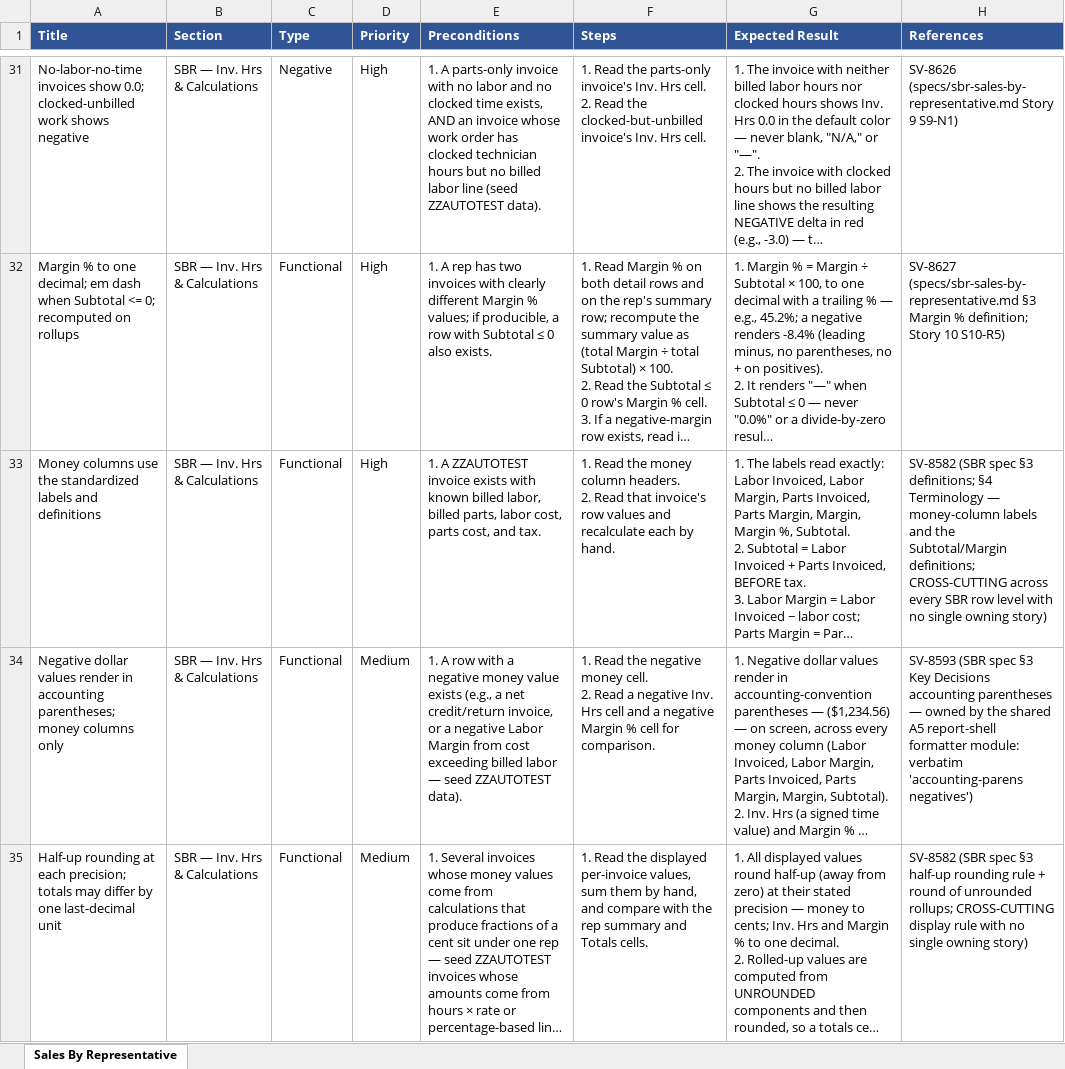
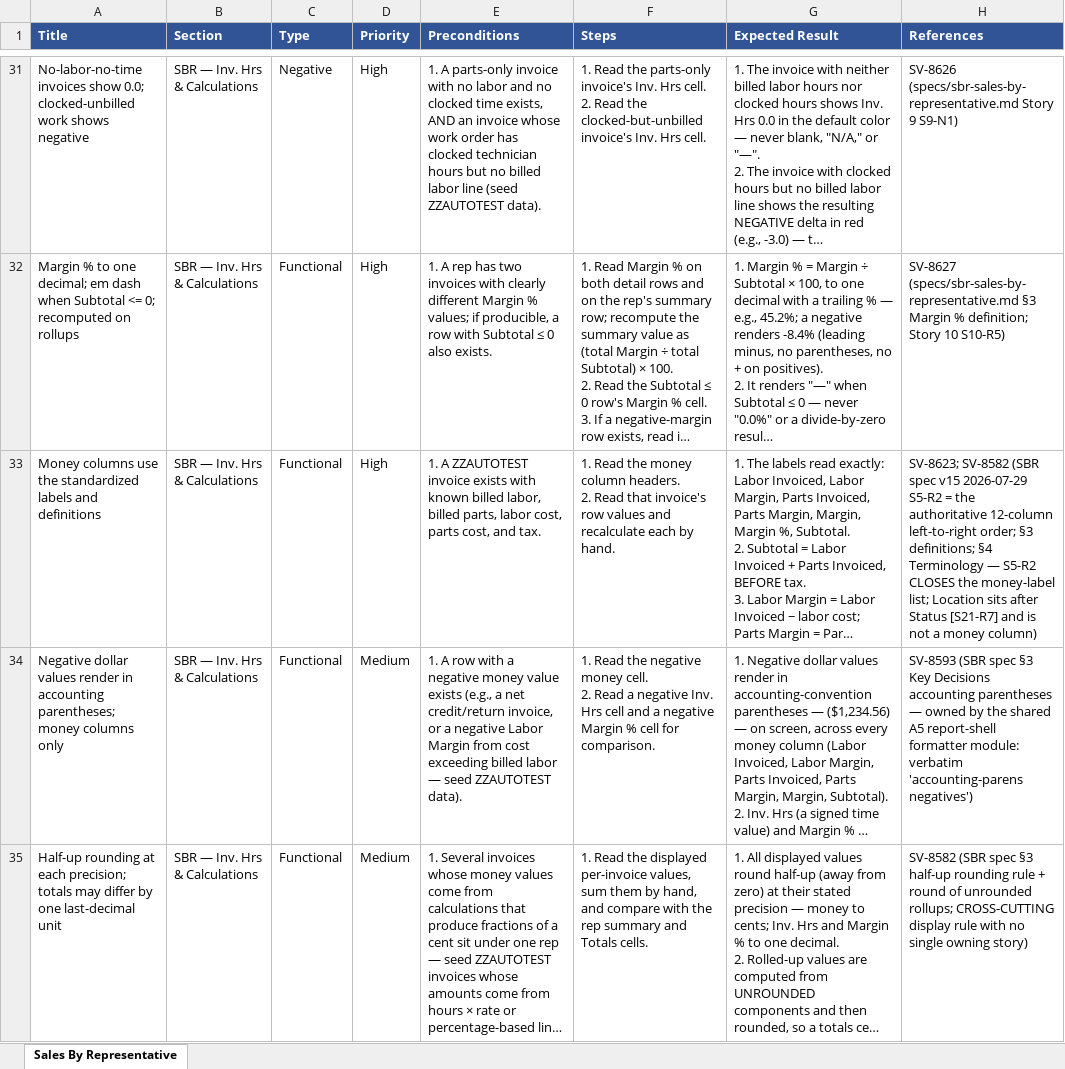
Before and after one commit to bilalmuzamil-sketch/Manual-test-Cases, an Excel workbook: testrail-import/Report-Suite_Sales-By-Representative-Report_testrail-import.xlsx, sheet Sales By Representative, drawn as a sheet; only a part is shown, gaps mark what is left out; long unchanged cells end in …; values as stored, in another font and other column widths than the file's, no borders; the diff covers the shown part only; the diff names each change by its address in the sheet, - before the commit and + after, or states it on an @@ line.

```diff
--- a/testrail-import/Report-Suite_Sales-By-Representative-Report_testrail-import.xlsx (sheet Sales By Representative)
+++ b/testrail-import/Report-Suite_Sales-By-Representative-Report_testrail-import.xlsx (sheet Sales By Representative)
-H33 (References): SV-8582 (SBR spec §3 definitions; §4 Terminology — money-column labels and the Subtotal/Margin definitions; CROSS-CUTTING across every SBR row level with no single owning story)
+H33 (References): SV-8623; SV-8582 (SBR spec v15 2026-07-29 S5-R2 = the authoritative 12-column left-to-right order; §3 definitions; §4 Terminology — S5-R2 CLOSES the money-label list; Location sits after Status [S21-R7] and is not a money column)
```
Also changed, not shown: 15 edited cells elsewhere in this sheet, testrail-import/Report-Suite_Parts-Velocity-Report_testrail-import.xlsx, testrail-import/Report-Suite_Sales-By-Customer-Report_testrail-import.xlsx, 12 other files.
